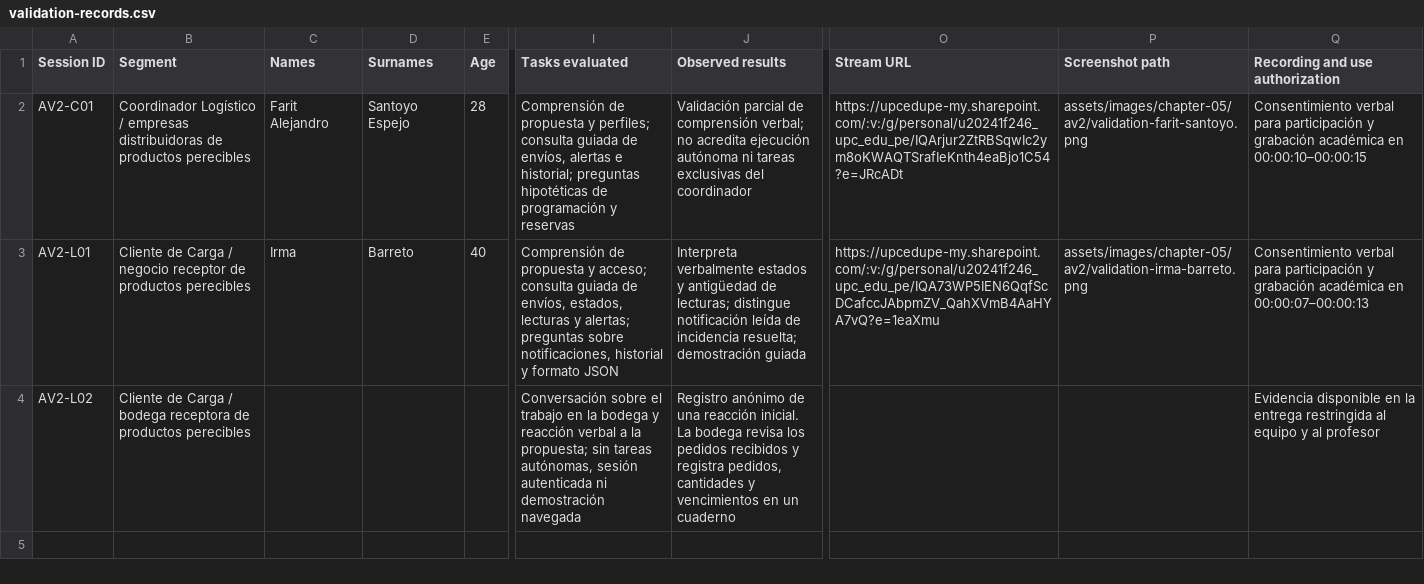
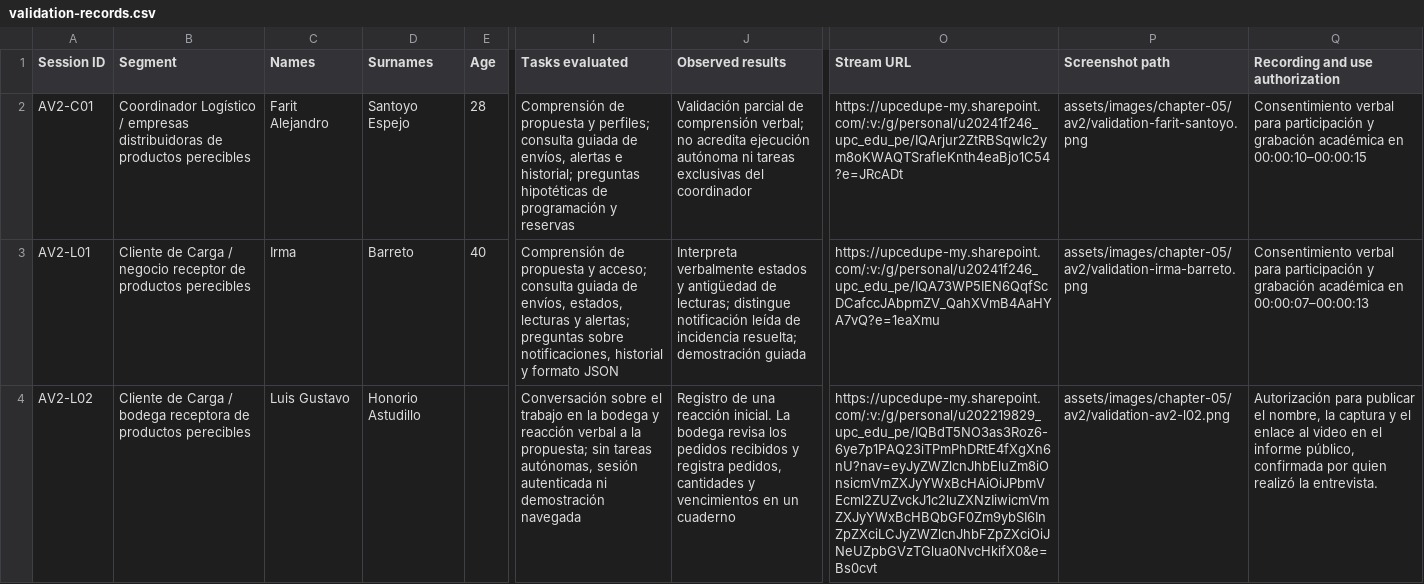
Before and after one commit to upc-pre-202620-1asi0730-8088-FrioTrackk/report-friotrack, a CSV file: docs/av2/validation-records.csv, drawn as a sheet; only a part is shown, gaps mark what is left out; the diff names each change by its address in the sheet, - before the commit and + after, or states it on an @@ line.

Commit message:
docs(report): publish authorized AV2 interview evidence

```diff
--- a/docs/av2/validation-records.csv
+++ b/docs/av2/validation-records.csv
-C4 (Names): (empty)
+C4 (Names): Luis Gustavo
-D4 (Surnames): (empty)
+D4 (Surnames): Honorio Astudillo
-J4 (Observed results): Registro anónimo de una…
+J4 (Observed results): Registro de una…
-O4 (Stream URL): (empty)
+O4 (Stream URL): https://upcedupe-my.sharepoint.com/:v:/g/personal/u202219829_upc_edu_pe/IQBdT5NO3as3Roz6-6ye7p1PAQ23iTPmPhDRtE4fXgXn6nU?nav=eyJyZWZlcnJhbEluZm8iOnsicmVmZXJyYWxBcHAiOiJPbmVEcml2ZUZvckJ1c2luZXNzIiwicmVmZXJyYWxBcHBQbGF0Zm9ybSI6InZpZXciLCJyZWZlcnJhbFZpZXciOiJNeUZpbGVzTGlua0NvcHkifX0&e=Bs0cvt
-P4 (Screenshot path): (empty)
+P4 (Screenshot path): assets/images/chapter-05/av2/validation-av2-l02.png
-Q4 (Recording and use authorization): Evidencia disponible en la entrega restringida al equipo y al profesor
+Q4 (Recording and use authorization): Autorización para publicar el nombre, la captura y el enlace al video en el informe público, confirmada por quien realizó la entrevista.
```
Also changed, not shown: 3 other files.
